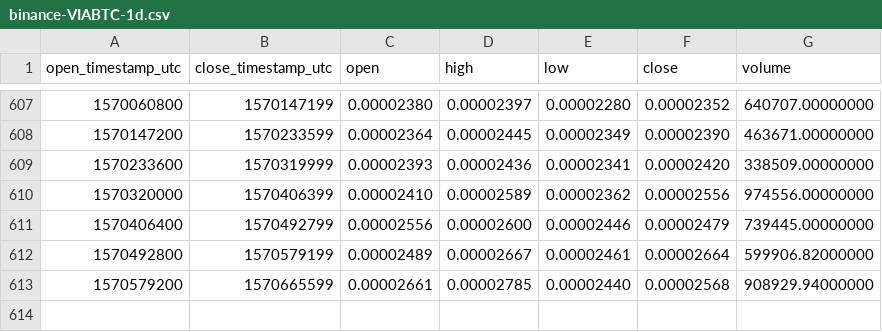
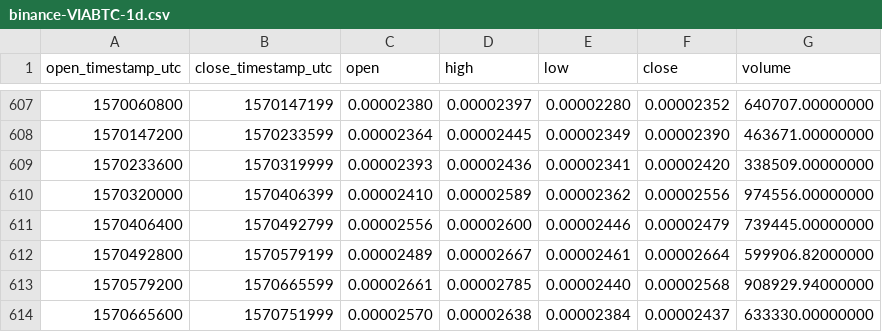
Before and after one commit to cryptobigbro/binance-VIABTC, a CSV file: binance-VIABTC-1d.csv, drawn as a sheet; only a part is shown, gaps mark what is left out; the diff names each change by its address in the sheet, - before the commit and + after, or states it on an @@ line.

Commit message:
Update OHLCV data.

```diff
--- a/binance-VIABTC-1d.csv
+++ b/binance-VIABTC-1d.csv
+row 614: 1570665600 | 1570751999 | 0.00002570 | 0.00002638 | 0.00002384 | 0.00002437 | 633330.00000000
```
Also changed, not shown: 1 other file.
